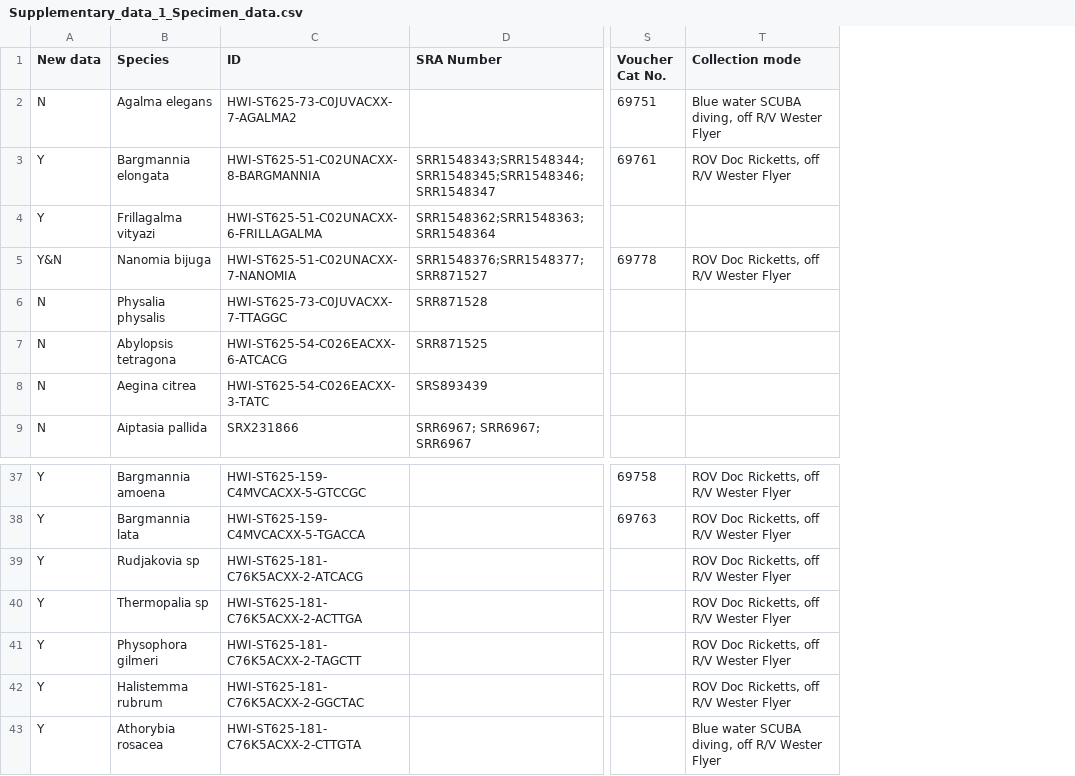
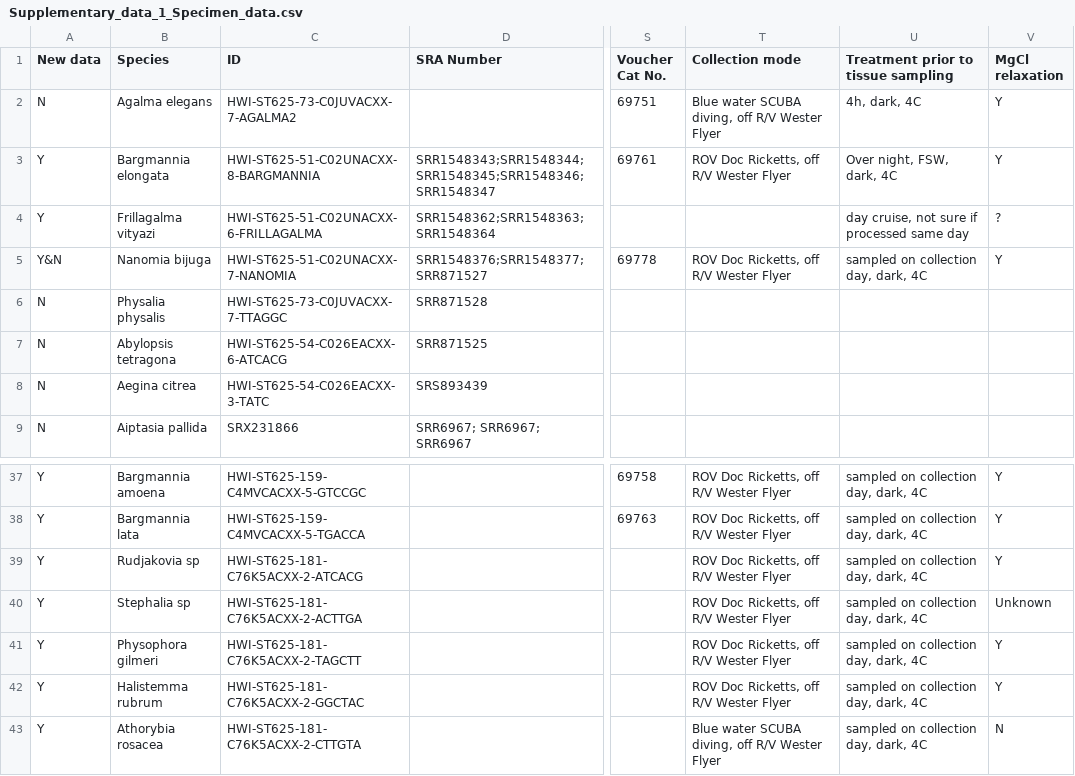
Before and after one commit to caseywdunn/siphonophore_phylogeny_2017, a CSV file: supplementary_info/Supplementary_data_1_Specimen_data.csv, drawn as a sheet; only a part is shown, gaps mark what is left out; the diff names each change by its address in the sheet, - before the commit and + after, or states it on an @@ line.

Commit message:
added sample treatment information

```diff
--- a/supplementary_info/Supplementary_data_1_Specimen_data.csv
+++ b/supplementary_info/Supplementary_data_1_Specimen_data.csv
+column U, rows 1-5: Treatment prior to tissue sampling | 4h, dark, 4C | Over night, FSW, dark, 4C | day cruise, not sure if processed same day | sampled on collection day, dark, 4C; rows 37-43: all sampled on collection day, dark, 4C
+column V (MgCl relaxation), rows 2-5: Y | Y | ? | Y; rows 37-43: Y | Y | Y | Unknown | Y | Y | N
-B40 (Species): Thermopalia sp
+B40 (Species): Stephalia sp
```
